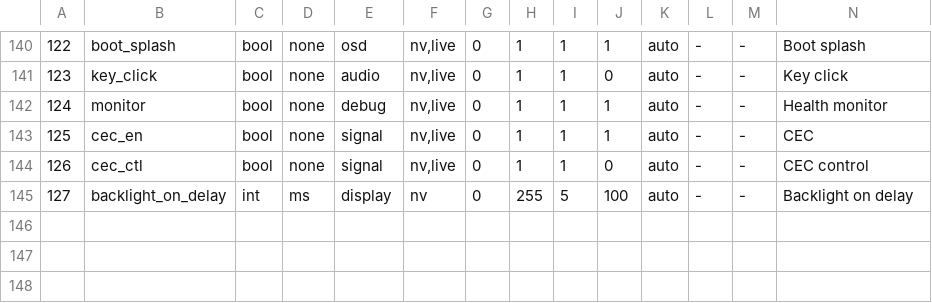
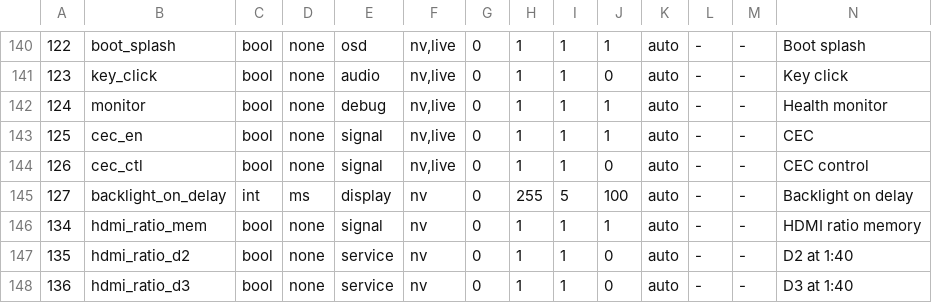
Before and after one commit to awto-au/awto-ddc, a TSV file: fw/rtdfw/settings/registry.tsv, drawn as a sheet; only a part is shown, gaps mark what is left out; rows hold the shown columns only; the diff names each change by its address in the sheet, - before the commit and + after, or states it on an @@ line.

```diff
--- a/fw/rtdfw/settings/registry.tsv
+++ b/fw/rtdfw/settings/registry.tsv
+row 146: 134 | hdmi_ratio_mem | bool | none | signal | nv | 0 | 1 | 1 | 1 | auto | - | - | HDMI ratio memory
+row 147: 135 | hdmi_ratio_d2 | bool | none | service | nv | 0 | 1 | 1 | 0 | auto | - | - | D2 at 1:40
+row 148: 136 | hdmi_ratio_d3 | bool | none | service | nv | 0 | 1 | 1 | 0 | auto | - | - | D3 at 1:40
```
Also changed, not shown: fw/awto/sync.tsv, 11 other files.
